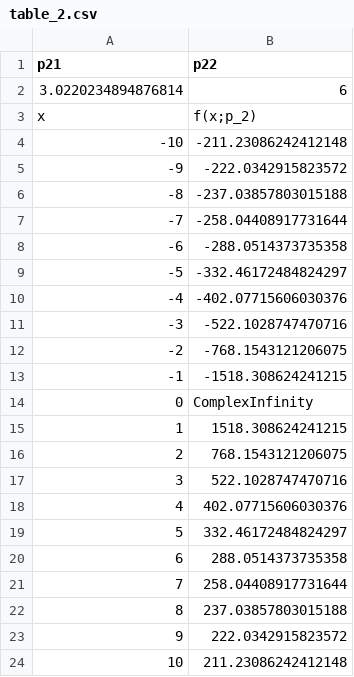
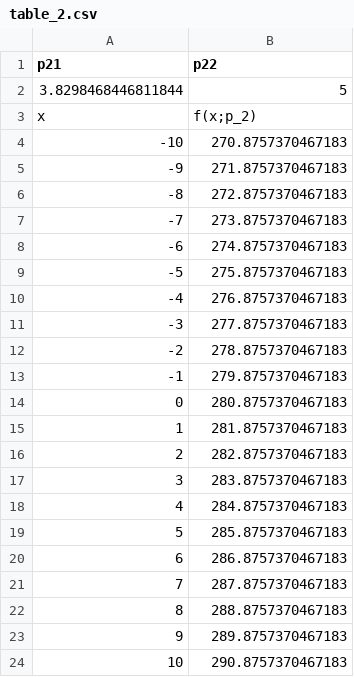
Before and after one commit to basavyr/mathematica-useful-algorithms, a CSV file: Devs/csv-maker/math/table_2.csv, drawn as a sheet.

```diff
--- a/Devs/csv-maker/math/table_2.csv
+++ b/Devs/csv-maker/math/table_2.csv
@@ -1,24 +1,24 @@
 "p21","p22"
-3.0220234894876814,6
+3.8298468446811844,5
 "x","f(x;p_2)"
--10,-211.23086242412148
--9,-222.0342915823572
--8,-237.03857803015188
--7,-258.04408917731644
--6,-288.0514373735358
--5,-332.46172484824297
--4,-402.07715606030376
--3,-522.1028747470716
--2,-768.1543121206075
--1,-1518.308624241215
-0,"ComplexInfinity"
-1,1518.308624241215
-2,768.1543121206075
-3,522.1028747470716
-4,402.07715606030376
-5,332.46172484824297
-6,288.0514373735358
-7,258.04408917731644
-8,237.03857803015188
-9,222.0342915823572
-10,211.23086242412148
+-10,270.8757370467183
+-9,271.8757370467183
+-8,272.8757370467183
+-7,273.8757370467183
+-6,274.8757370467183
+-5,275.8757370467183
+-4,276.8757370467183
+-3,277.8757370467183
+-2,278.8757370467183
+-1,279.8757370467183
+0,280.8757370467183
+1,281.8757370467183
+2,282.8757370467183
+3,283.8757370467183
+4,284.8757370467183
+5,285.8757370467183
+6,286.8757370467183
+7,287.8757370467183
+8,288.8757370467183
+9,289.8757370467183
+10,290.8757370467183
```
Also changed, not shown: Devs/csv-maker/math/table_1.csv, 4 other files.
